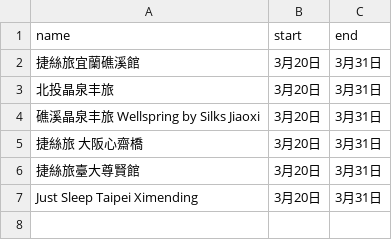
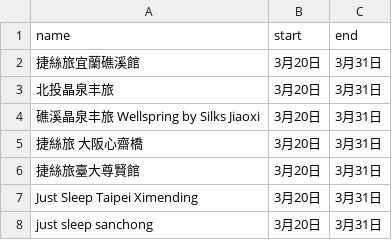
Before and after one commit to wythel/hotel, a CSV file: input.csv, drawn as a sheet.

Commit message:
Edit input.csv

```diff
--- a/input.csv
+++ b/input.csv
@@ -7 +7,2 @@ name,start,end
 Just Sleep Taipei Ximending,3月20日,3月31日
+just sleep sanchong,3月20日,3月31日
```
